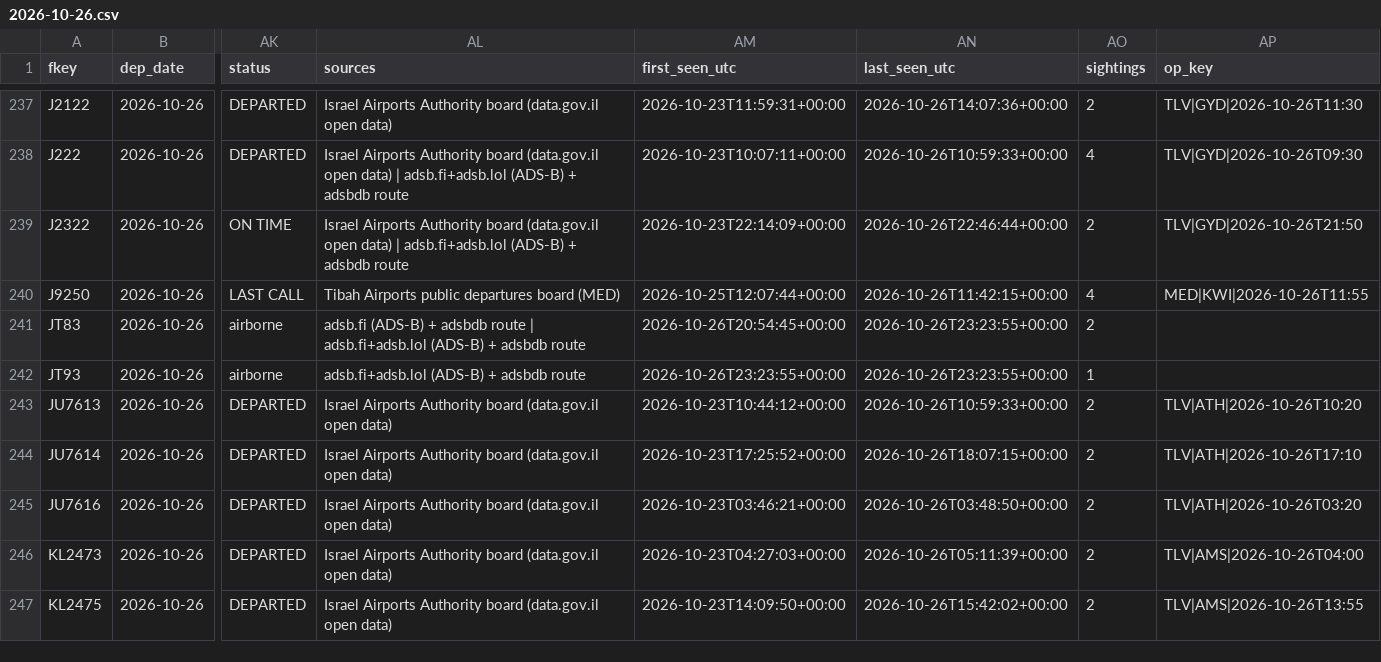
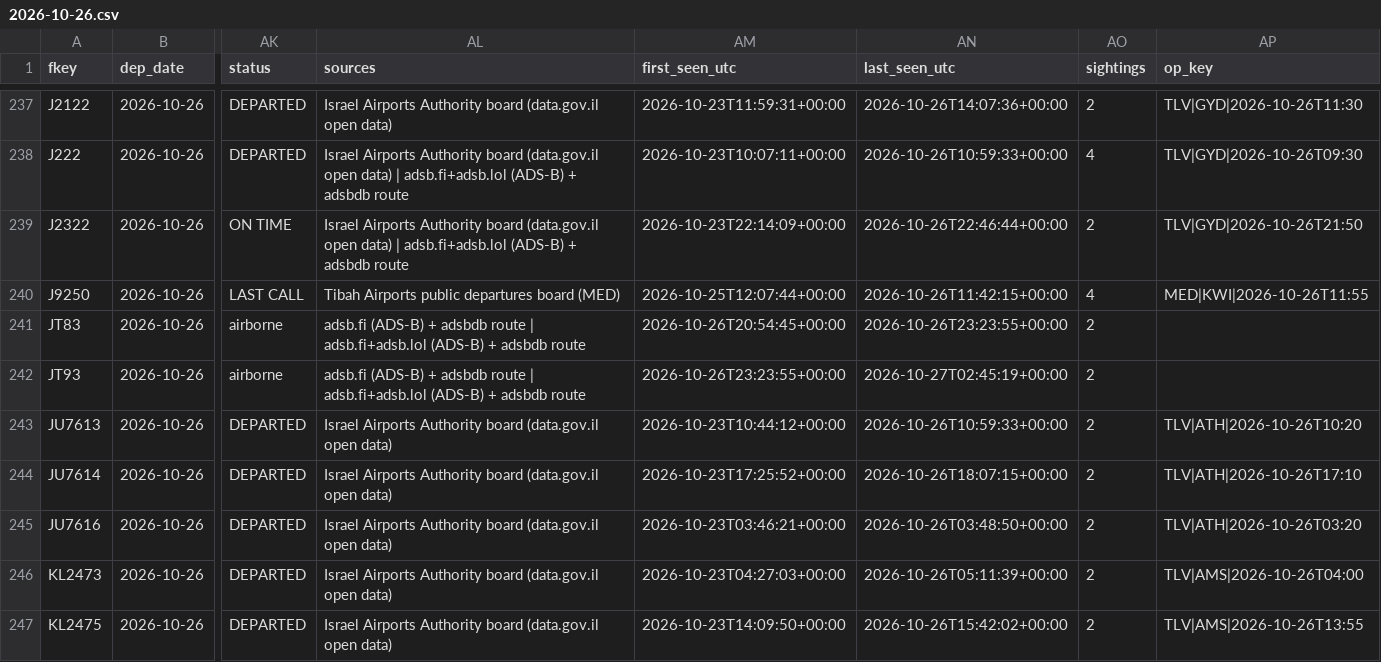
Before and after one commit to mrbugimposter3-ship-it/haramain-flights-live, a CSV file: data/flights/2026-10-26.csv, drawn as a sheet; only a part is shown, gaps mark what is left out; the diff names each change by its address in the sheet, - before the commit and + after, or states it on an @@ line.

```diff
--- a/data/flights/2026-10-26.csv
+++ b/data/flights/2026-10-26.csv
-AL242 (sources): adsb.fi+adsb.lol (ADS-B)…
+AL242 (sources): adsb.fi (ADS-B) + adsbdb route | adsb.fi+adsb.lol (ADS-B)…
-AN242 (last_seen_utc): 2026-10-26T23:23:55+00:00
+AN242 (last_seen_utc): 2026-10-27T02:45:19+00:00
-AO242 (sightings): 1
+AO242 (sightings): 2
```
Also changed, not shown: data/flights/2026-10-27.csv, 32 other files.
